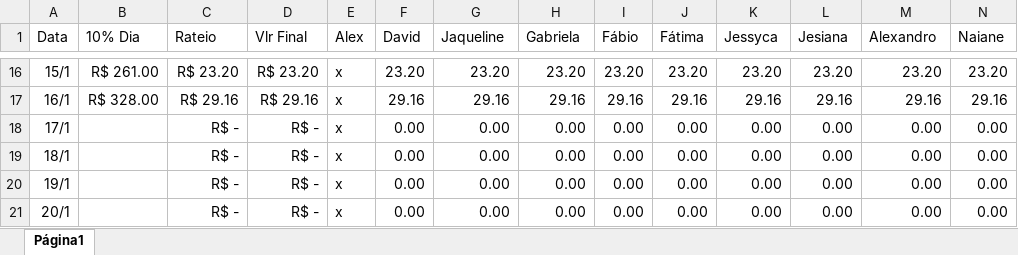
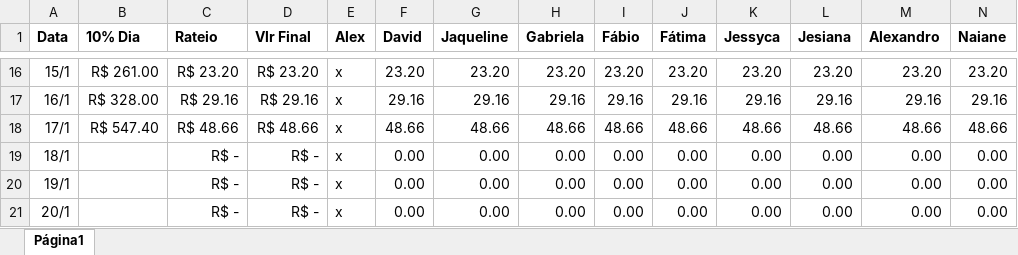
Before and after one commit to alexpereira82log-ui/scada_cafe, an Excel workbook: base_cinema_comissao.xlsx, sheet Página1, drawn as a sheet; only a part is shown, gaps mark what is left out; values as stored, in another font and other column widths than the file's, no borders; charts and pictures not drawn; the diff covers the shown part only; the diff names each change by its address in the sheet, - before the commit and + after, or states it on an @@ line.

```diff
--- a/base_cinema_comissao.xlsx (sheet Página1)
+++ b/base_cinema_comissao.xlsx (sheet Página1)
-A1:N1 bold: off
+A1:N1 bold: on
-B18 (10% Dia): (empty)
+B18 (10% Dia): R$ 547.40
-C18 (Rateio): R$ -
+C18 (Rateio): R$ 48.66
-D18 (Vlr Final): R$ -
+D18 (Vlr Final): R$ 48.66
-F18 (David): 0.00
+F18 (David): 48.66
-G18 (Jaqueline): 0.00
+G18 (Jaqueline): 48.66
-H18 (Gabriela): 0.00
+H18 (Gabriela): 48.66
-I18 (Fábio): 0.00
+I18 (Fábio): 48.66
-J18 (Fátima): 0.00
+J18 (Fátima): 48.66
-K18 (Jessyca): 0.00
+K18 (Jessyca): 48.66
-L18 (Jesiana): 0.00
+L18 (Jesiana): 48.66
-M18 (Alexandro): 0.00
+M18 (Alexandro): 48.66
-N18 (Naiane): 0.00
+N18 (Naiane): 48.66
```
Also changed, not shown: cell formats elsewhere in this sheet, base_cinema.xlsx, base_cinema_perdas.xlsx, 3 other files.
